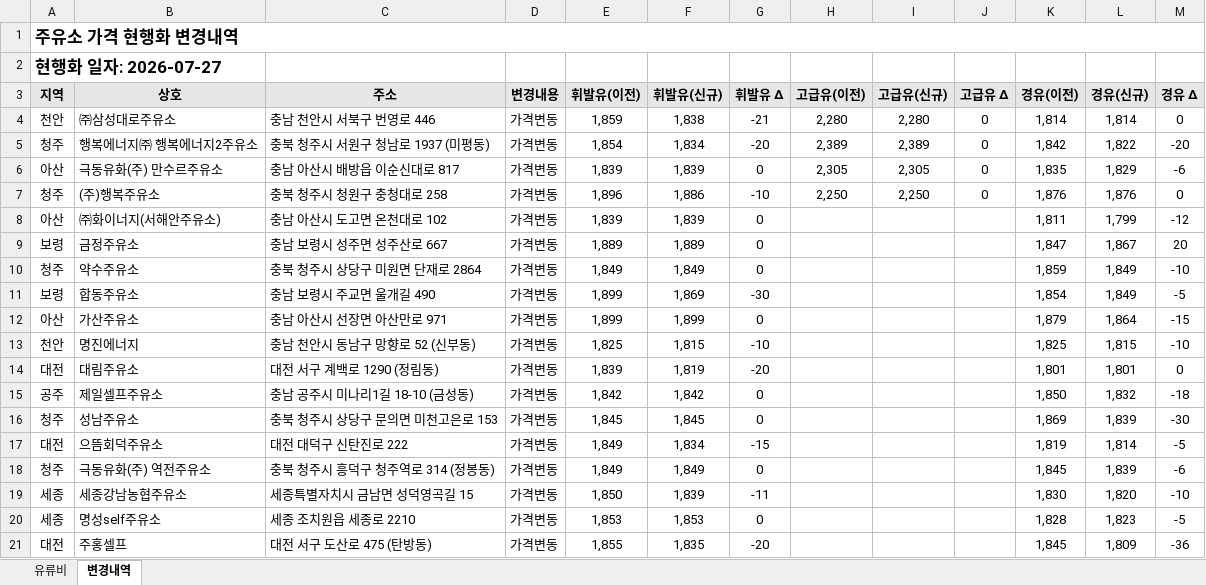
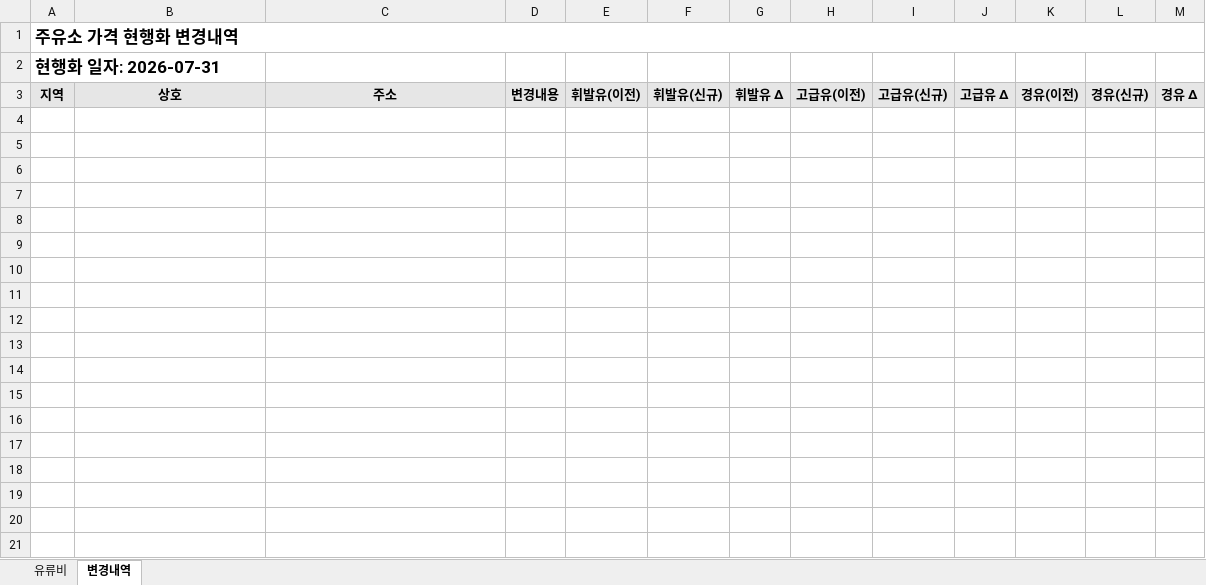
Before and after one commit to krwizxp/fcupdater, an Excel workbook: fuel_cost_chungcheong.xlsx, sheet 변경내역, drawn as a sheet; only a part is shown; values as stored, in another font and other column widths than the file's, no borders; conditional formats not drawn; the diff covers the shown part only; the diff names each change by its address in the sheet, - before the commit and + after, or states it on an @@ line.

```diff
--- a/fuel_cost_chungcheong.xlsx (sheet 변경내역)
+++ b/fuel_cost_chungcheong.xlsx (sheet 변경내역)
-A2: 현행화 일자: 2026-07-27
+A2: 현행화 일자: 2026-07-31
-row 4: 천안 | ㈜삼성대로주유소 | 충남 천안시 서북구 번영로 446 | 가격변동 | 1,859 | 1,838 | -21 | 2,280 | 2,280 | 0 | 1,814 | 1,814 | 0
-row 5: 청주 | 행복에너지㈜ 행복에너지2주유소 | 충북 청주시 서원구 청남로 1937 (미평동) | 가격변동 | 1,854 | 1,834 | -20 | 2,389 | 2,389 | 0 | 1,842 | 1,822 | -20
-row 6: 아산 | 극동유화(주) 만수르주유소 | 충남 아산시 배방읍 이순신대로 817 | 가격변동 | 1,839 | 1,839 | 0 | 2,305 | 2,305 | 0 | 1,835 | 1,829 | -6
-row 7: 청주 | (주)행복주유소 | 충북 청주시 청원구 충청대로 258 | 가격변동 | 1,896 | 1,886 | -10 | 2,250 | 2,250 | 0 | 1,876 | 1,876 | 0
-row 8: 아산 | ㈜화이너지(서해안주유소) | 충남 아산시 도고면 온천대로 102 | 가격변동 | 1,839 | 1,839 | 0 |  |  |  | 1,811 | 1,799 | -12
-row 9: 보령 | 금정주유소 | 충남 보령시 성주면 성주산로 667 | 가격변동 | 1,889 | 1,889 | 0 |  |  |  | 1,847 | 1,867 | 20
-row 10: 청주 | 약수주유소 | 충북 청주시 상당구 미원면 단재로 2864 | 가격변동 | 1,849 | 1,849 | 0 |  |  |  | 1,859 | 1,849 | -10
-row 11: 보령 | 합동주유소 | 충남 보령시 주교면 울개길 490 | 가격변동 | 1,899 | 1,869 | -30 |  |  |  | 1,854 | 1,849 | -5
-row 12: 아산 | 가산주유소 | 충남 아산시 선장면 아산만로 971 | 가격변동 | 1,899 | 1,899 | 0 |  |  |  | 1,879 | 1,864 | -15
-row 13: 천안 | 명진에너지 | 충남 천안시 동남구 망향로 52 (신부동) | 가격변동 | 1,825 | 1,815 | -10 |  |  |  | 1,825 | 1,815 | -10
-row 14: 대전 | 대림주유소 | 대전 서구 계백로 1290 (정림동) | 가격변동 | 1,839 | 1,819 | -20 |  |  |  | 1,801 | 1,801 | 0
-row 15: 공주 | 제일셀프주유소 | 충남 공주시 미나리1길 18-10 (금성동) | 가격변동 | 1,842 | 1,842 | 0 |  |  |  | 1,850 | 1,832 | -18
-row 16: 청주 | 성남주유소 | 충북 청주시 상당구 문의면 미천고은로 153 | 가격변동 | 1,845 | 1,845 | 0 |  |  |  | 1,869 | 1,839 | -30
-row 17: 대전 | 으뜸회덕주유소 | 대전 대덕구 신탄진로 222 | 가격변동 | 1,849 | 1,834 | -15 |  |  |  | 1,819 | 1,814 | -5
-row 18: 청주 | 극동유화(주) 역전주유소 | 충북 청주시 흥덕구 청주역로 314 (정봉동) | 가격변동 | 1,849 | 1,849 | 0 |  |  |  | 1,845 | 1,839 | -6
-row 19: 세종 | 세종강남농협주유소 | 세종특별자치시 금남면 성덕영곡길 15 | 가격변동 | 1,850 | 1,839 | -11 |  |  |  | 1,830 | 1,820 | -10
-row 20: 세종 | 명성self주유소 | 세종 조치원읍 세종로 2210 | 가격변동 | 1,853 | 1,853 | 0 |  |  |  | 1,828 | 1,823 | -5
-row 21: 대전 | 주홍셀프 | 대전 서구 도산로 475 (탄방동) | 가격변동 | 1,855 | 1,835 | -20 |  |  |  | 1,845 | 1,809 | -36
```
Also changed, not shown: 11 removed rows elsewhere in this sheet, sheet 유류비, formulas that keep their value, 31 other files.
